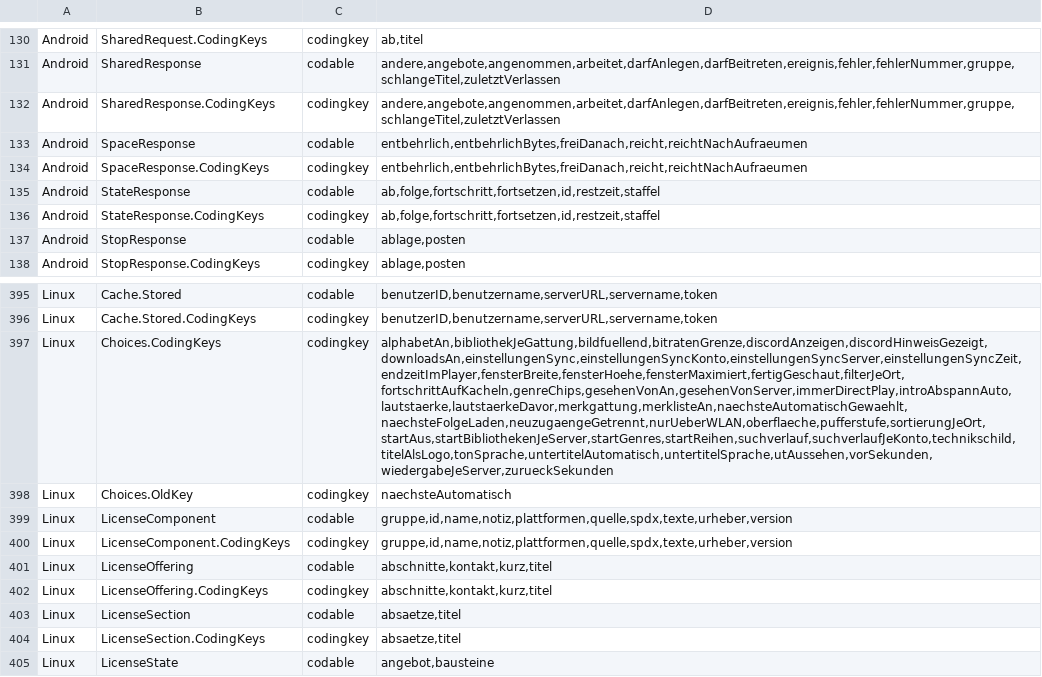
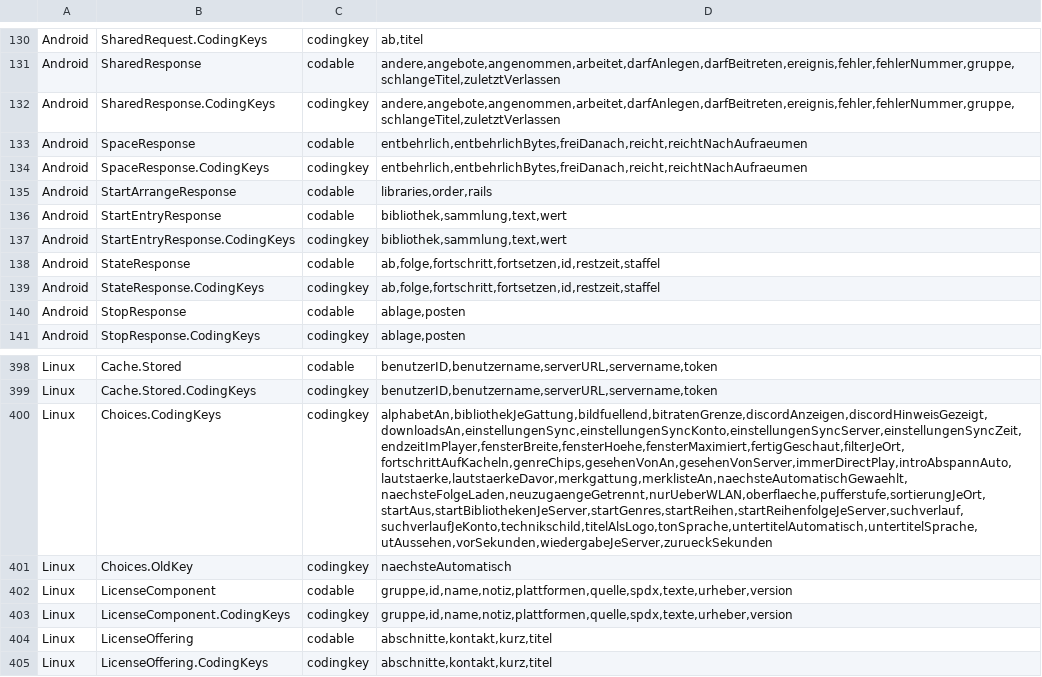
Before and after one commit to paulherter/swiftly-player, a TSV file: Werkzeuge/codable-keys.tsv, drawn as a sheet; only a part is shown, gaps mark what is left out; the shorter side is filled out with more unchanged rows; addresses are those after the commit; the diff names each change by its address in the sheet, - before the commit and + after, or states it on an @@ line.

```diff
--- a/Werkzeuge/codable-keys.tsv
+++ b/Werkzeuge/codable-keys.tsv
+row 135: Android | StartArrangeResponse | codable | libraries,order,rails
+row 136: Android | StartEntryResponse | codable | bibliothek,sammlung,text,wert
+row 137: Android | StartEntryResponse.CodingKeys | codingkey | bibliothek,sammlung,text,wert
-D400: alphabetAn,bibliothekJeGattung,bildfuellend,bitratenGrenze,discordAnzeigen,discordHinweisGezeigt,downloadsAn,einstellungenSync,einstellungenSyncKonto,einstellungenSyncServer,einstellungenSyncZeit,endzeitImPlayer,fensterBreite,fensterHoehe,fensterMaximiert,fertigGeschaut,filterJeOrt,fortschrittAufKacheln,genreChips,gesehenVonAn,gesehenVonServer,immerDirectPlay,introAbspannAuto,lautstaerke,lautstaerkeDavor,merkgattung,merklisteAn,naechsteAutomatischGewaehlt,naechsteFolgeLaden,neuzugaengeGetrennt,nurUeberWLAN,oberflaeche,pufferstufe,sortierungJeOrt,startAus,startBibliothekenJeServer,startGenres,startReihen,suchverlauf,suchverlaufJeKonto,technikschild,titelAlsLogo,tonSprache,untertitelAutomatisch,untertitelSprache,utAussehen,vorSekunden,wiedergabeJeServer,zurueckSekunden
+D400: alphabetAn,bibliothekJeGattung,bildfuellend,bitratenGrenze,discordAnzeigen,discordHinweisGezeigt,downloadsAn,einstellungenSync,einstellungenSyncKonto,einstellungenSyncServer,einstellungenSyncZeit,endzeitImPlayer,fensterBreite,fensterHoehe,fensterMaximiert,fertigGeschaut,filterJeOrt,fortschrittAufKacheln,genreChips,gesehenVonAn,gesehenVonServer,immerDirectPlay,introAbspannAuto,lautstaerke,lautstaerkeDavor,merkgattung,merklisteAn,naechsteAutomatischGewaehlt,naechsteFolgeLaden,neuzugaengeGetrennt,nurUeberWLAN,oberflaeche,pufferstufe,sortierungJeOrt,startAus,startBibliothekenJeServer,startGenres,startReihen,startReihenfolgeJeServer,suchverlauf,suchverlaufJeKonto,technikschild,titelAlsLogo,tonSprache,untertitelAutomatisch,untertitelSprache,utAussehen,vorSekunden,wiedergabeJeServer,zurueckSekunden
```
Also changed, not shown: 22 other files.
